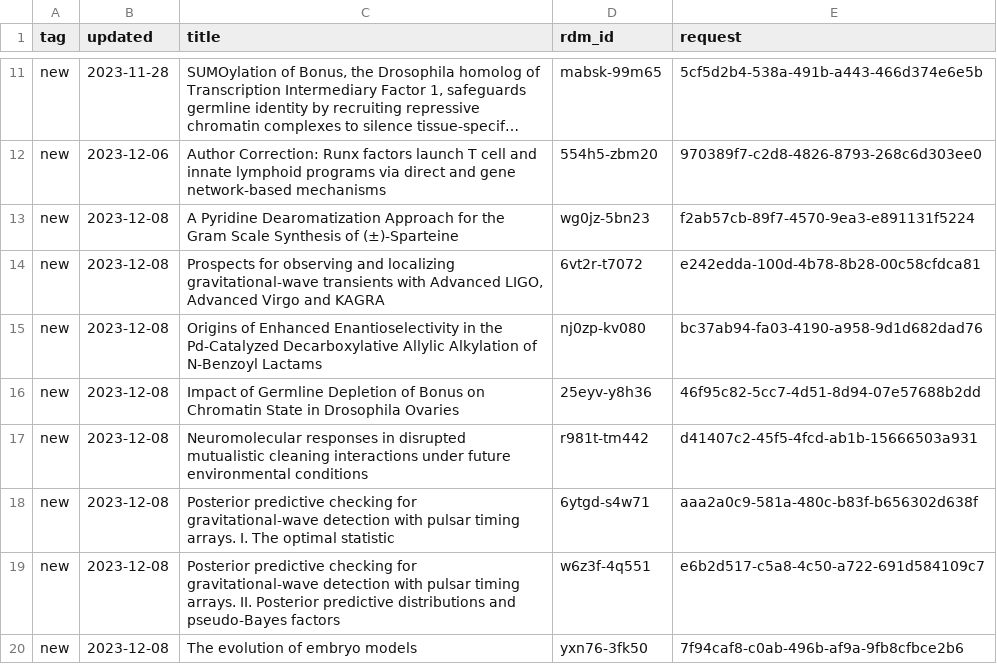
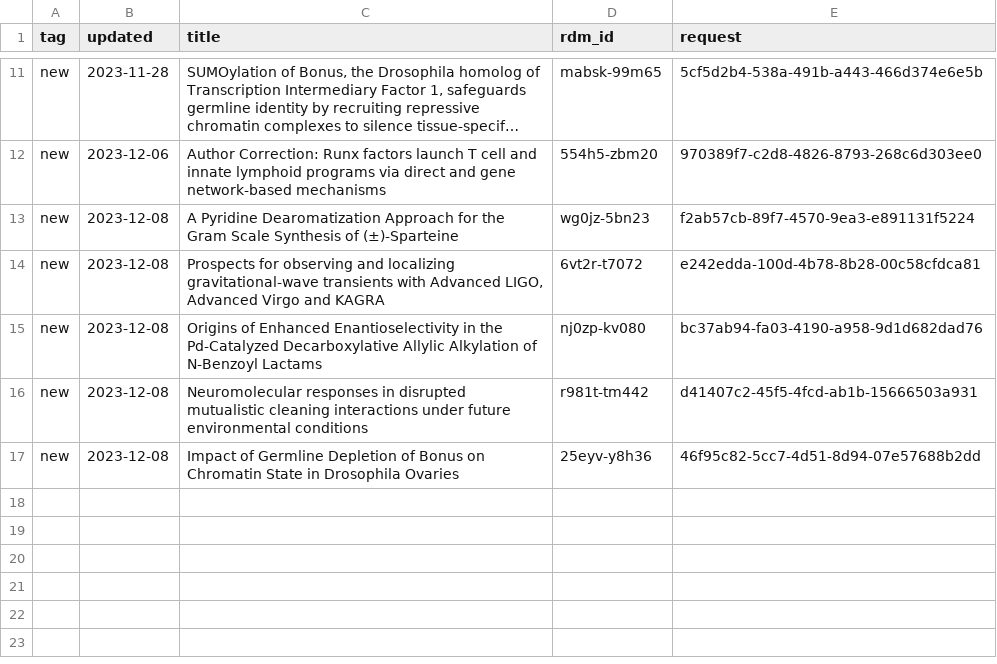
Before and after one commit to caltechlibrary/irdm-queue-portal, a CSV file: queue.csv, drawn as a sheet; only a part is shown, gaps mark what is left out; long unchanged cells end in ….

Commit message:
New data harvest

```diff
--- a/queue.csv
+++ b/queue.csv
@@ -15,6 +15,3 @@ new,2023-12-08,"Prospects for observing and localizing gravitational-wave transi
 new,2023-12-08,Origins of Enhanced Enantioselectivity in the Pd-Catalyzed Decarboxylative Allylic Alkylation of N-Benzoyl Lactams,nj0zp-kv080,bc37ab94-fa03-4190-a958-9d1d682dad76
+new,2023-12-08,Neuromolecular responses in disrupted mutualistic cleaning interactions under future environmental conditions,r981t-tm442,d41407c2-45f5-4fcd-ab1b-15666503a931
 new,2023-12-08,Impact of Germline Depletion of Bonus on Chromatin State in Drosophila Ovaries,25eyv-y8h36,46f95c82-5cc7-4d51-8d94-07e57688b2dd
-new,2023-12-08,Neuromolecular responses in disrupted mutualistic cleaning interactions under future environmental conditions,r981t-tm442,d41407c2-45f5-4fcd-ab1b-15666503a931
-new,2023-12-08,Posterior predictive checking for gravitational-wave detection with pulsar timing arrays. I. The optimal statistic,6ytgd-s4w71,aaa2a0c9-581a-480c-b83f-b656302d638f
-new,2023-12-08,Posterior predictive checking for gravitational-wave detection with pulsar timing arrays. II. Posterior predictive distributions and pseudo-Bayes factors,w6z3f-4q551,e6b2d517-c5a8-4c50-a722-691d584109c7
-new,2023-12-08,The evolution of embryo models,yxn76-3fk50,7f94caf8-c0ab-496b-af9a-9fb8cfbce2b6
```
